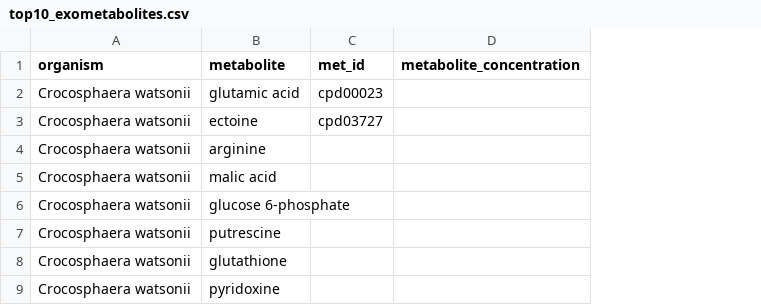
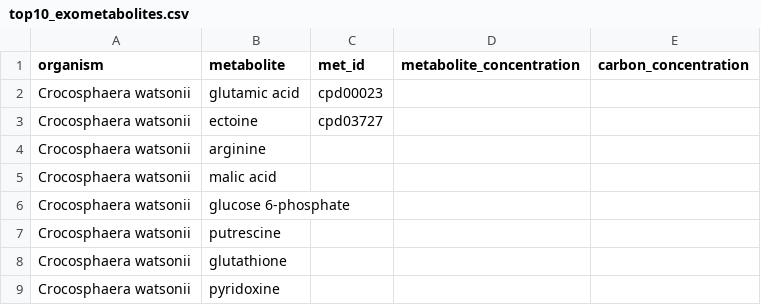
Before and after one commit to C-CoMP-STC/GEM-mit1002, a CSV file: simulations/pro-top10/top10_exometabolites.csv, drawn as a sheet; only a part is shown; the diff names each change by its address in the sheet, - before the commit and + after, or states it on an @@ line.

Commit message:
feat: manually add carbon concentrations

```diff
--- a/simulations/pro-top10/top10_exometabolites.csv
+++ b/simulations/pro-top10/top10_exometabolites.csv
+column E (carbon_concentration), empty
```
